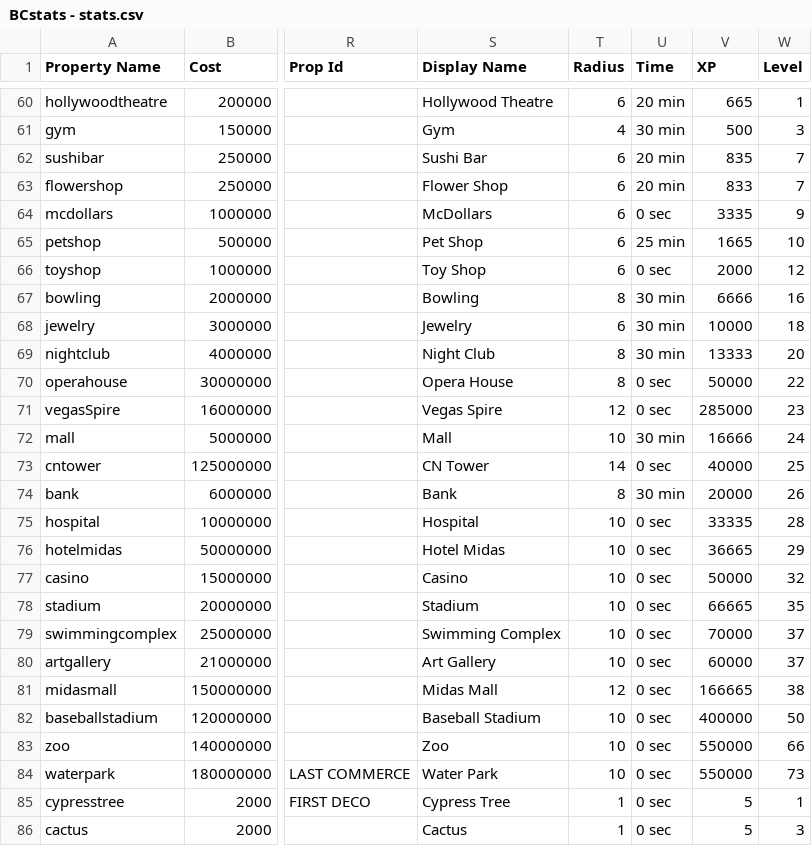
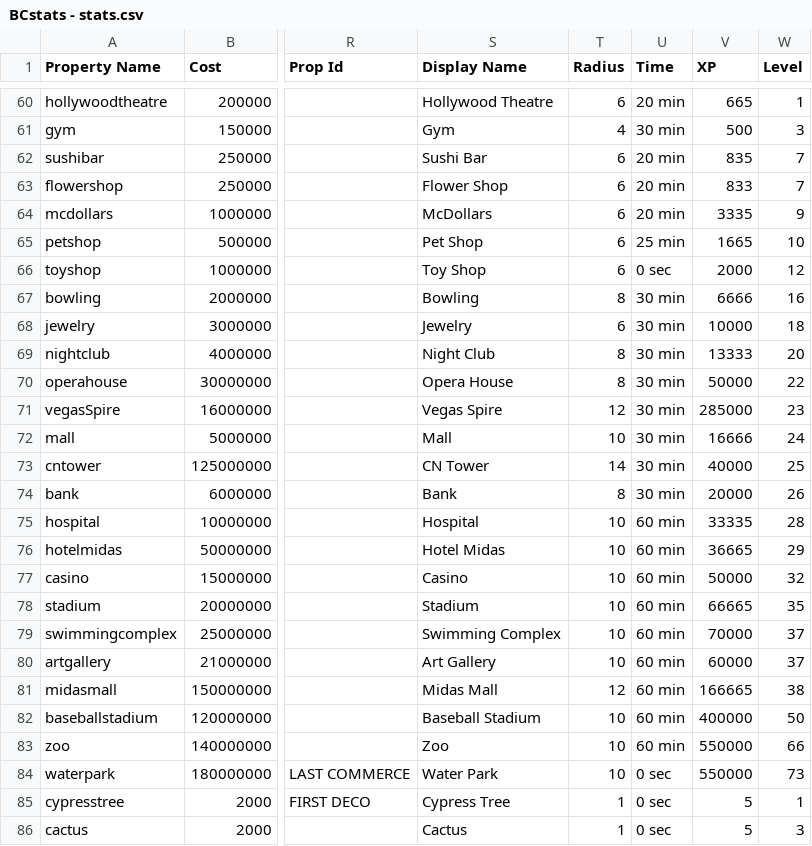
Before and after one commit to Zaiqin/Billionaire-City, a CSV file: Assets/Resources/BCstats - stats.csv, drawn as a sheet; only a part is shown, gaps mark what is left out; the diff names each change by its address in the sheet, - before the commit and + after, or states it on an @@ line.

```diff
--- a/Assets/Resources/BCstats - stats.csv
+++ b/Assets/Resources/BCstats - stats.csv
-U64 (Time): 0 sec
+U64 (Time): 20 min
-U70:U71 (Time): 0 sec
+U70:U71 (Time): 30 min
-U73 (Time): 0 sec
+U73 (Time): 30 min
-U75:U83 (Time): 0 sec
+U75:U83 (Time): 60 min
```
Also changed, not shown: 6 other files.
